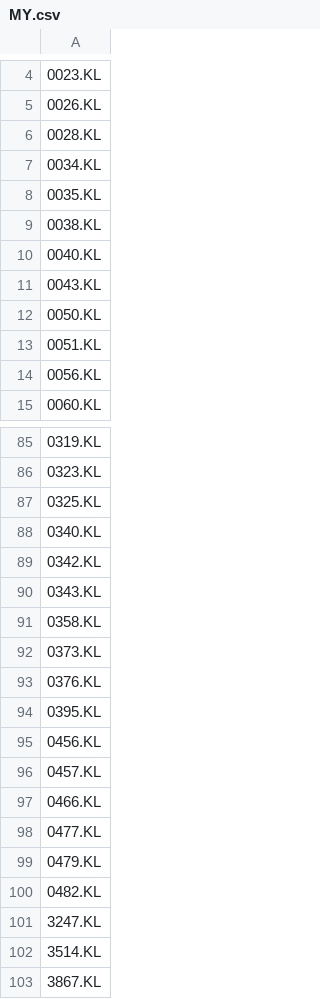
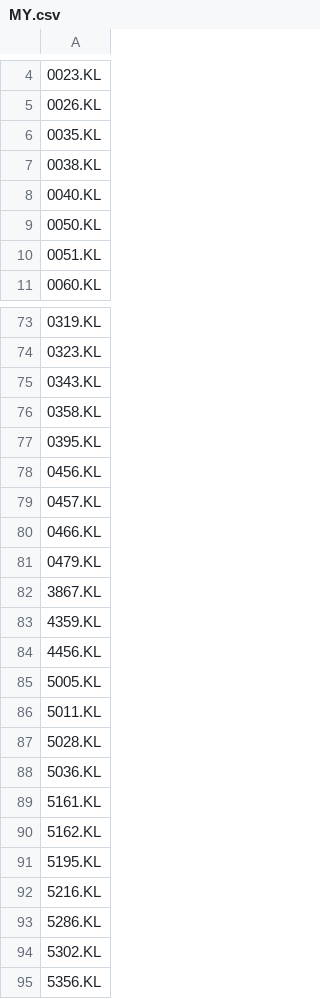
Before and after one commit to ponyokosuke/asean_stock_hub, a CSV file: templates/MY.csv, drawn as a sheet; only a part is shown, gaps mark what is left out; the shorter side is filled out with more unchanged rows; the diff covers the shown part only; the diff names each change by its address in the sheet, - before the commit and + after, or states it on an @@ line.

```diff
--- a/templates/MY.csv
+++ b/templates/MY.csv
-row 6: 0028.KL
-row 7: 0034.KL
-row 11: 0043.KL
-row 14: 0056.KL
-row 87: 0325.KL
-row 88: 0340.KL
-row 89: 0342.KL
-row 92: 0373.KL
-row 93: 0376.KL
-row 98: 0477.KL
-row 100: 0482.KL
-row 101: 3247.KL
-row 102: 3514.KL
```
Also changed, not shown: 21 removed rows elsewhere in this file, 5 other files.
